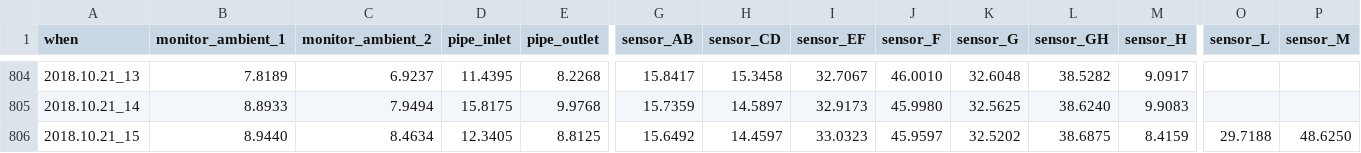
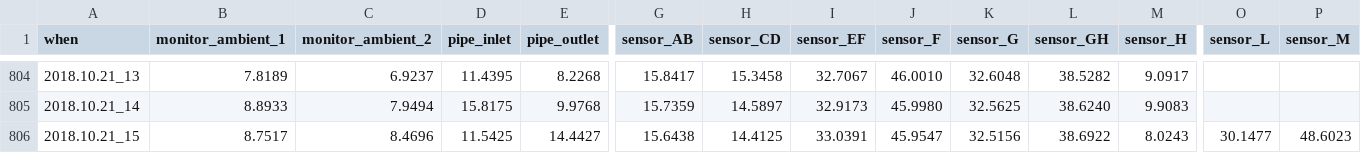
Before and after one commit to pgcrumley/MoundController, a CSV file: Data/temp_1h.csv, drawn as a sheet; only a part is shown, gaps mark what is left out; the diff covers the shown part only; the diff names each change by its address in the sheet, - before the commit and + after, or states it on an @@ line.

```diff
--- a/Data/temp_1h.csv
+++ b/Data/temp_1h.csv
-B806 (monitor_ambient_1): 8.9440
+B806 (monitor_ambient_1): 8.7517
-C806 (monitor_ambient_2): 8.4634
+C806 (monitor_ambient_2): 8.4696
-D806 (pipe_inlet): 12.3405
+D806 (pipe_inlet): 11.5425
-E806 (pipe_outlet): 8.8125
+E806 (pipe_outlet): 14.4427
-G806 (sensor_AB): 15.6492
+G806 (sensor_AB): 15.6438
-H806 (sensor_CD): 14.4597
+H806 (sensor_CD): 14.4125
-I806 (sensor_EF): 33.0323
+I806 (sensor_EF): 33.0391
-J806 (sensor_F): 45.9597
+J806 (sensor_F): 45.9547
-K806 (sensor_G): 32.5202
+K806 (sensor_G): 32.5156
-L806 (sensor_GH): 38.6875
+L806 (sensor_GH): 38.6922
-M806 (sensor_H): 8.4159
+M806 (sensor_H): 8.0243
-O806 (sensor_L): 29.7188
+O806 (sensor_L): 30.1477
-P806 (sensor_M): 48.6250
+P806 (sensor_M): 48.6023
```
Also changed, not shown: 6 edited cells elsewhere in this file, Data/temp_10m.csv, Data/temp_1d.csv, 1 other file.
